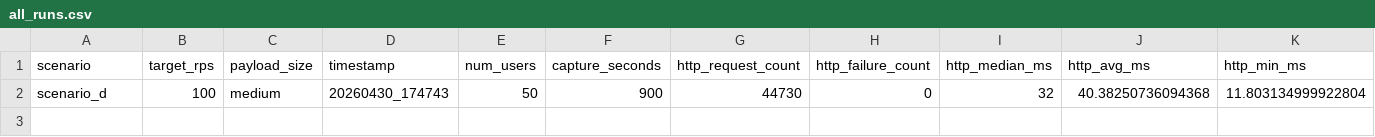
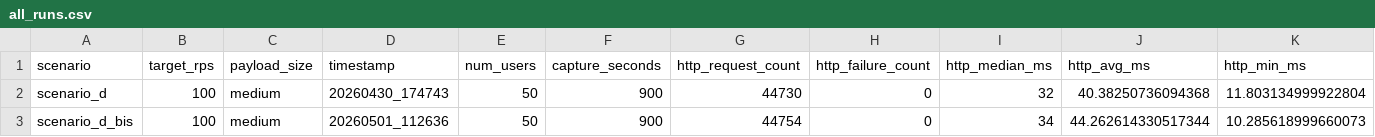
Before and after one commit to GaecKo/MasterThesis, a CSV file: testing/scripts/context_1/scenario_d/results/all_runs.csv, drawn as a sheet; only a part is shown; rows hold the shown columns only; the diff names each change by its address in the sheet, - before the commit and + after, or states it on an @@ line.

```diff
--- a/testing/scripts/context_1/scenario_d/results/all_runs.csv
+++ b/testing/scripts/context_1/scenario_d/results/all_runs.csv
+row 3: scenario_d_bis | 100 | medium | 20260501_112636 | 50 | 900 | 44754 | 0 | 34 | 44.262614330517344 | 10.285618999660073
```
Also changed, not shown: 15 other files.
